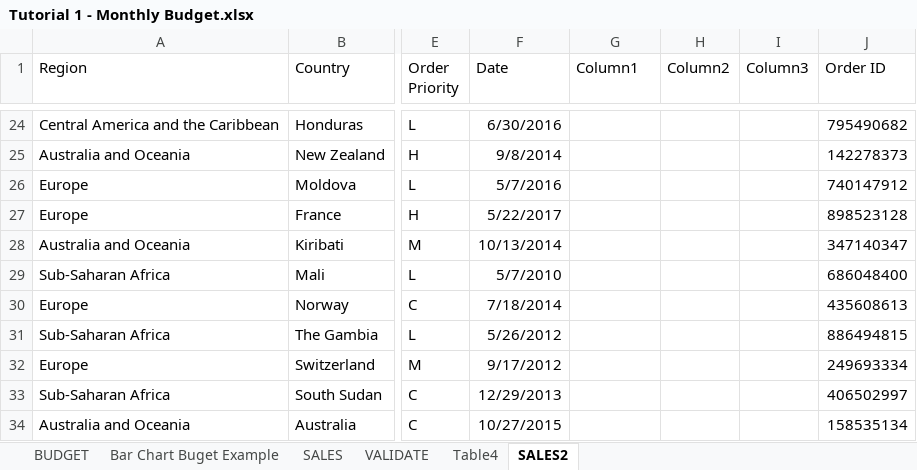
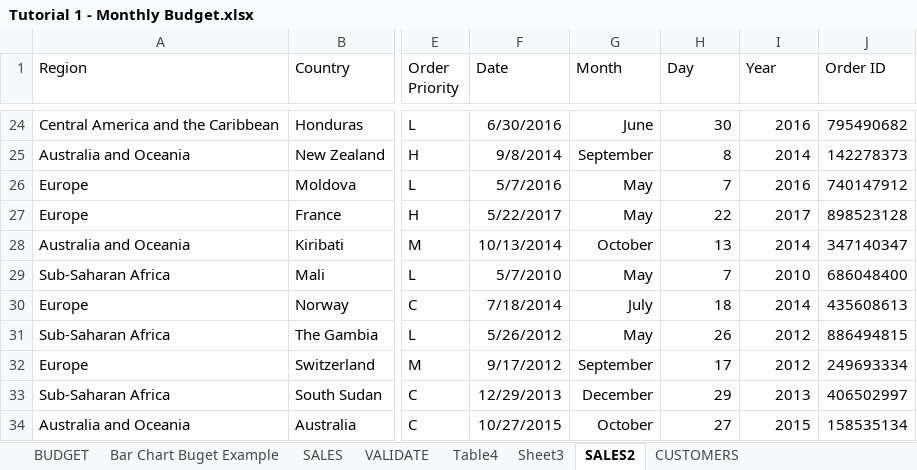
Before and after one commit to markpackham/Microsoft-Excel-Revise-2023, an Excel workbook: Tutorial 1 - Monthly Budget.xlsx, sheet SALES2, drawn as a sheet; only a part is shown, gaps mark what is left out; values as stored, in another font and other column widths than the file's, no borders; table styles not drawn; the diff covers the shown part only; the diff names each change by its address in the sheet, - before the commit and + after, or states it on an @@ line.

Commit message:
add pivot table for sales2
https://youtu.be/F5jIFP56J0E?t=11298

```diff
--- a/Tutorial 1 - Monthly Budget.xlsx (sheet SALES2)
+++ b/Tutorial 1 - Monthly Budget.xlsx (sheet SALES2)
+sheet tab: Sheet3
+sheet tab: CUSTOMERS
-G1: Column1
+G1: Month
-H1: Column2
+H1: Day
-I1: Column3
+I1: Year
-G24 (Month): (empty)
+G24 (Month): June
-H24 (Day): (empty)
+H24 (Day): 30
-I24 (Year): (empty)
+I24 (Year): 2016
-G25 (Month): (empty)
+G25 (Month): September
-H25 (Day): (empty)
+H25 (Day): 8
-I25 (Year): (empty)
+I25 (Year): 2014
-G26:G27 (Month): (empty)
+G26:G27 (Month): May
-H26 (Day): (empty)
+H26 (Day): 7
-I26 (Year): (empty)
+I26 (Year): 2016
-H27 (Day): (empty)
+H27 (Day): 22
-I27 (Year): (empty)
+I27 (Year): 2017
-G28 (Month): (empty)
+G28 (Month): October
-H28 (Day): (empty)
+H28 (Day): 13
-I28 (Year): (empty)
+I28 (Year): 2014
-G29 (Month): (empty)
+G29 (Month): May
-H29 (Day): (empty)
+H29 (Day): 7
-I29 (Year): (empty)
+I29 (Year): 2010
-G30 (Month): (empty)
+G30 (Month): July
-H30 (Day): (empty)
+H30 (Day): 18
-I30 (Year): (empty)
+I30 (Year): 2014
-G31 (Month): (empty)
+G31 (Month): May
-H31 (Day): (empty)
+H31 (Day): 26
-I31:I32 (Year): (empty)
+I31:I32 (Year): 2012
-G32 (Month): (empty)
+G32 (Month): September
-H32 (Day): (empty)
+H32 (Day): 17
-G33 (Month): (empty)
+G33 (Month): December
-H33 (Day): (empty)
+H33 (Day): 29
-I33 (Year): (empty)
+I33 (Year): 2013
-G34 (Month): (empty)
+G34 (Month): October
-H34 (Day): (empty)
+H34 (Day): 27
-I34 (Year): (empty)
+I34 (Year): 2015
```
Also changed, not shown: 267 edited cells elsewhere in this sheet, sheet BUDGET, charts or pictures.
